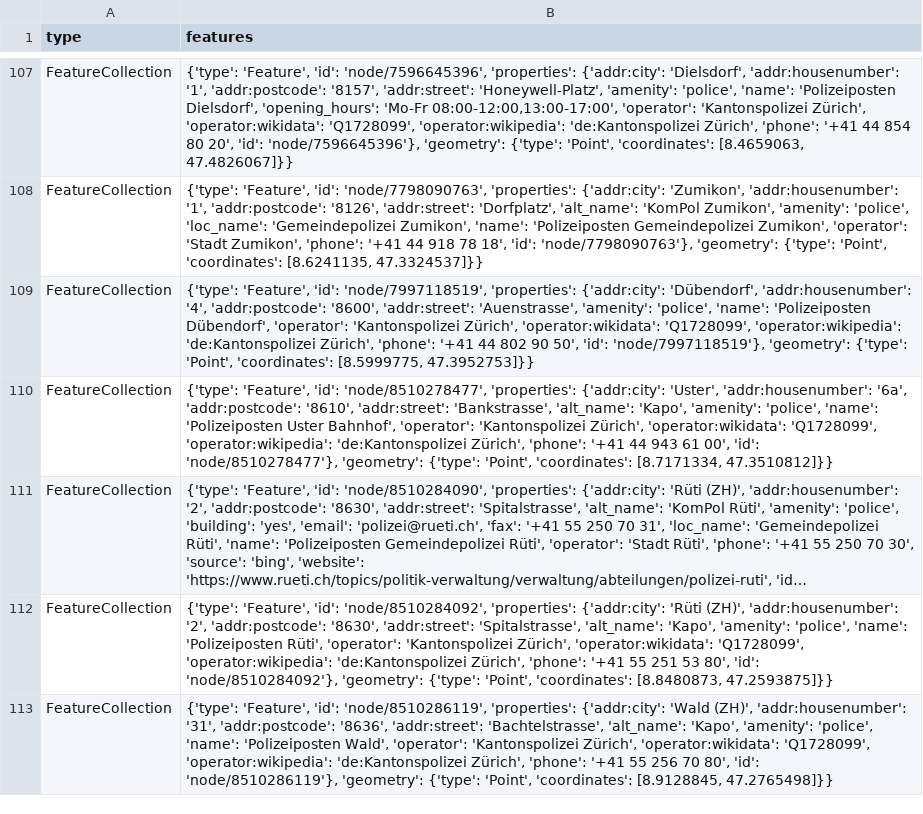
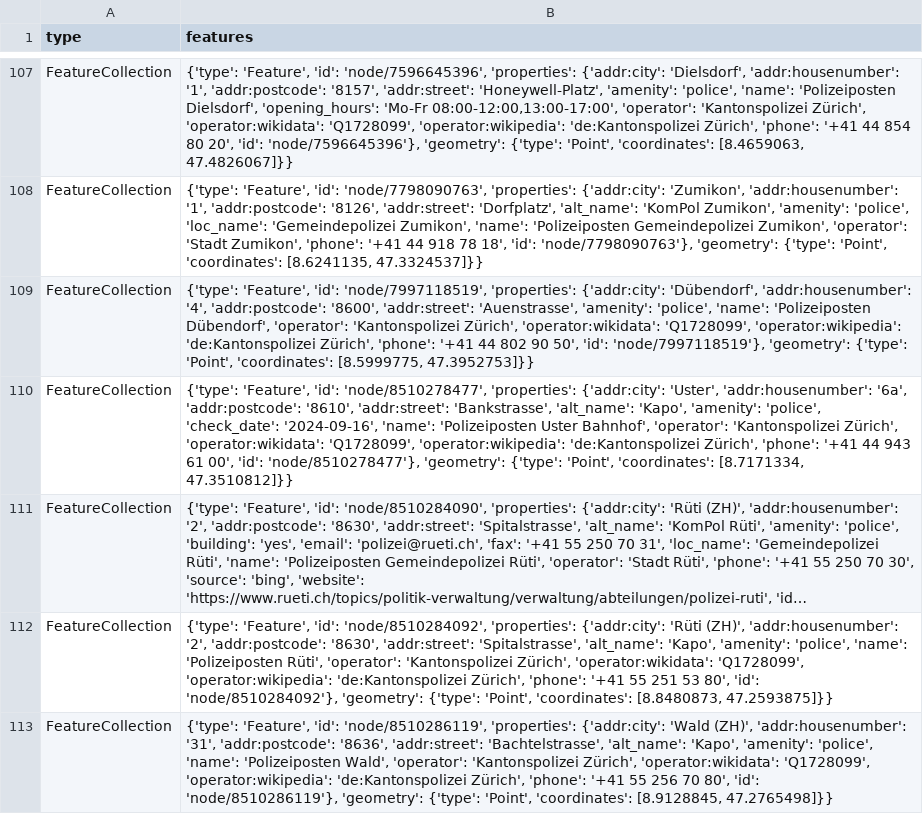
Before and after one commit to OpenBracketsCH/rescue-data, a CSV file: data/csv/police_station/police_station_dispo_srz.csv, drawn as a sheet; only a part is shown, gaps mark what is left out; long unchanged cells end in …; the diff names each change by its address in the sheet, - before the commit and + after, or states it on an @@ line.

```diff
--- a/data/csv/police_station/police_station_dispo_srz.csv
+++ b/data/csv/police_station/police_station_dispo_srz.csv
-B110 (features): …'amenity': 'police', 'name': 'Polizeiposten…
+B110 (features): …'amenity': 'police', 'check_date': '2024-09-16', 'name': 'Polizeiposten…
```
Also changed, not shown: data/csv/facilities/hospital/hospital_switzerland.csv, data/csv/fire_station/firestation_kt_zh.csv, 5 other files.
